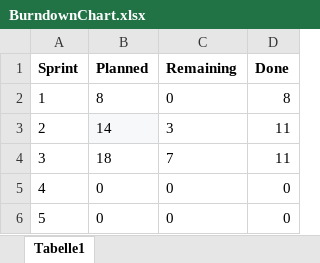
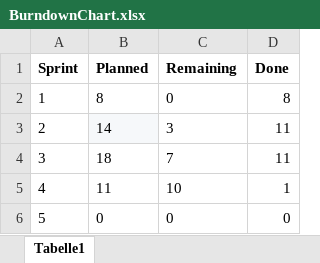
Before and after one commit to UmbrellaCreations/Modul-426---Software-agil-entwicklen-Fabian-Dennler-, an Excel workbook: Dokumentation/BurndownChart.xlsx, sheet Tabelle1, drawn as a sheet; values as stored, in another font and other column widths than the file's, no borders; charts and pictures not drawn; the diff names each change by its address in the sheet, - before the commit and + after, or states it on an @@ line.

```diff
--- a/Dokumentation/BurndownChart.xlsx (sheet Tabelle1)
+++ b/Dokumentation/BurndownChart.xlsx (sheet Tabelle1)
-B5 (Planned): 0
+B5 (Planned): 11
-C5 (Remaining): 0
+C5 (Remaining): 10
-D5 (Done): 0
+D5 (Done): 1
```
Also changed, not shown: charts or pictures, Dokumentation/Userstories&Akzeptanz.xlsx, 1 other file.
